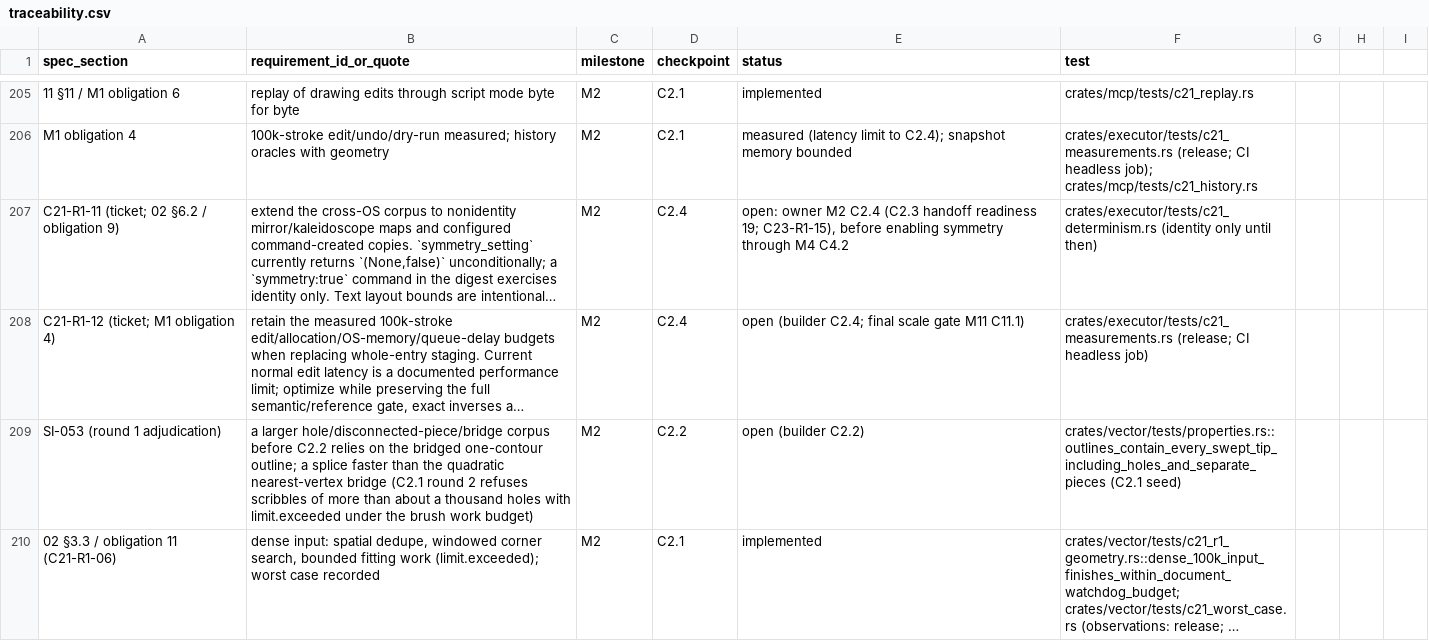
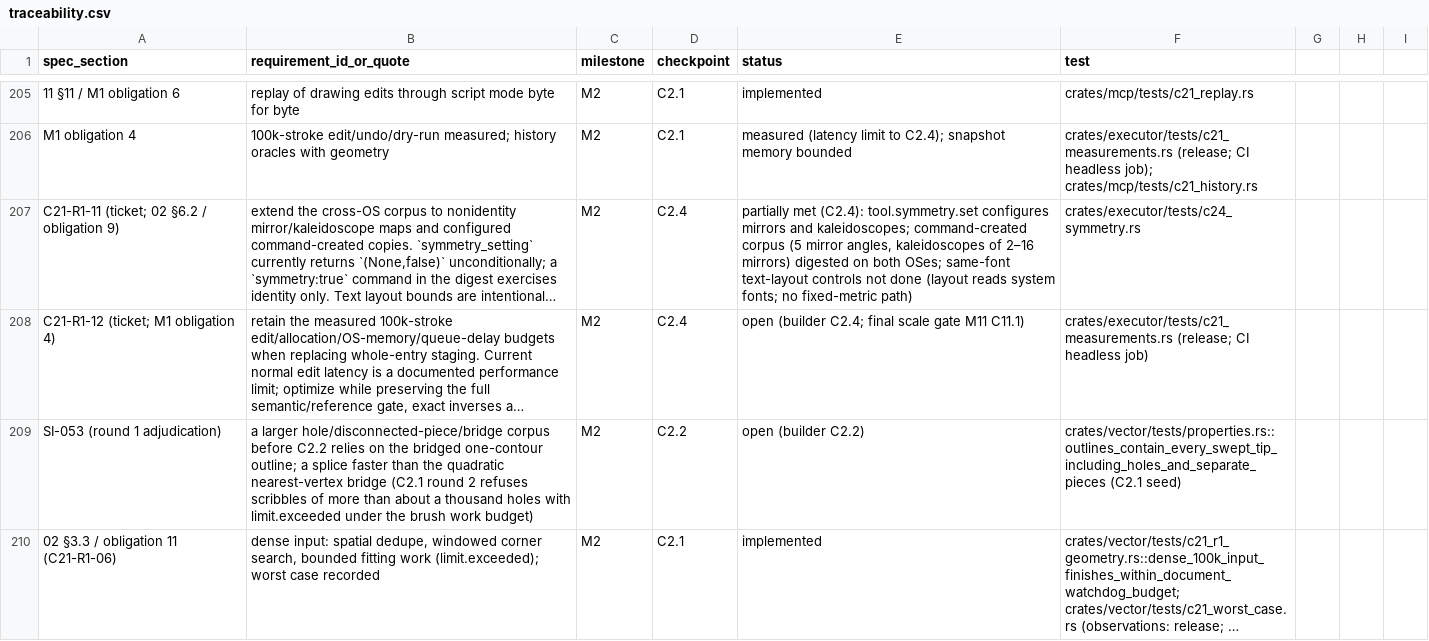
Before and after one commit to kaigani/261017-toontown-dev, a CSV file: plan/traceability.csv, drawn as a sheet; only a part is shown, gaps mark what is left out; long unchanged cells end in …; the diff names each change by its address in the sheet, - before the commit and + after, or states it on an @@ line.

```diff
--- a/plan/traceability.csv
+++ b/plan/traceability.csv
-E207 (status): open: owner M2 C2.4 (C2.3 handoff readiness 19; C23-R1-15), before enabling symmetry through M4 C4.2
+E207 (status): partially met (C2.4): tool.symmetry.set configures mirrors and kaleidoscopes; command-created corpus (5 mirror angles, kaleidoscopes of 2–16 mirrors) digested on both OSes; same-font text-layout controls not done (layout reads system fonts; no fixed-metric path)
-F207 (test): crates/executor/tests/c21_determinism.rs (identity only until then)
+F207 (test): crates/executor/tests/c24_symmetry.rs
```
Also changed, not shown: 14 other files.
